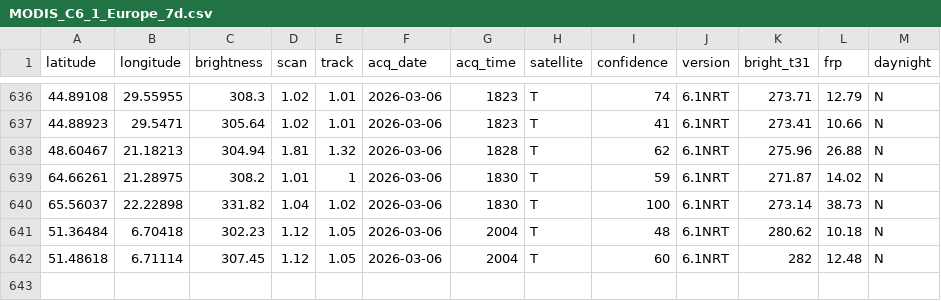
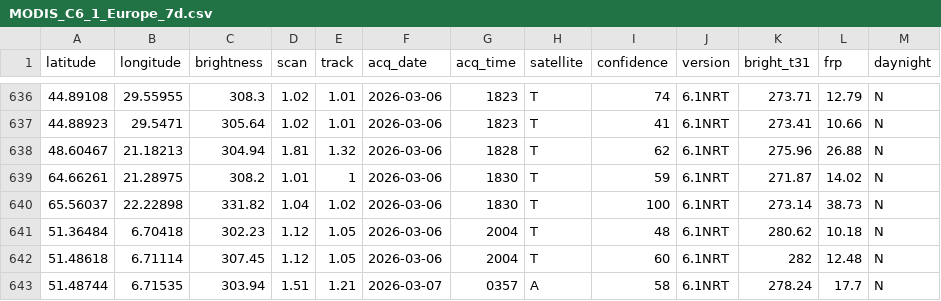
Before and after one commit to gjrichter/data, a CSV file: MODIS_C6_1_Europe_7d.csv, drawn as a sheet; only a part is shown, gaps mark what is left out; the diff names each change by its address in the sheet, - before the commit and + after, or states it on an @@ line.

```diff
--- a/MODIS_C6_1_Europe_7d.csv
+++ b/MODIS_C6_1_Europe_7d.csv
+row 643: 51.48744 | 6.71535 | 303.94 | 1.51 | 1.21 | 2026-03-07 | 0357 | A | 58 | 6.1NRT | 278.24 | 17.7 | N
```
